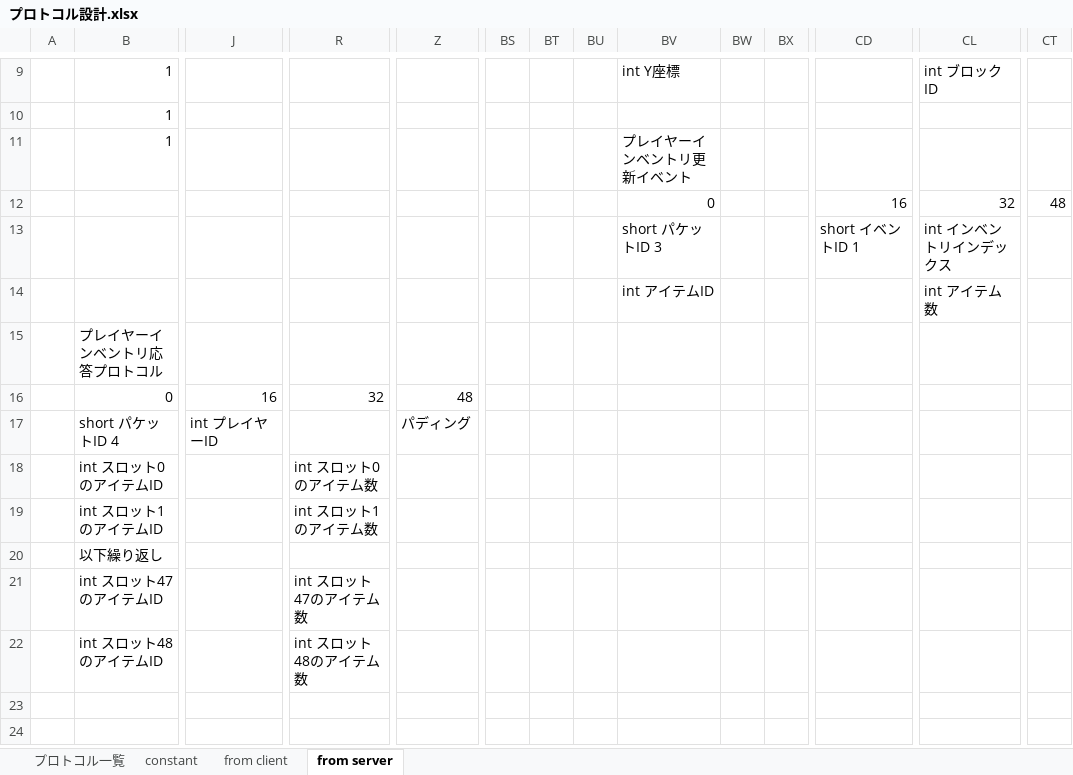
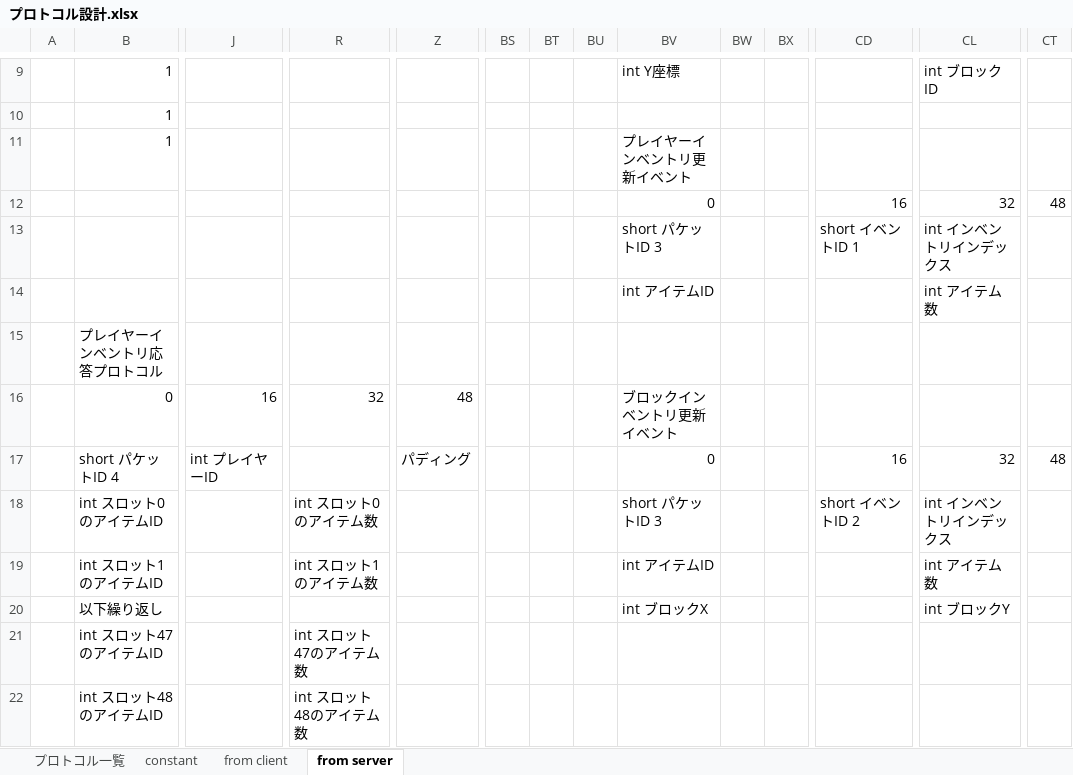
Before and after one commit to moorestech/moorestech, an Excel workbook: Server/Protocol/プロトコル設計.xlsx, sheet from server, drawn as a sheet; only a part is shown, gaps mark what is left out; values as stored, in another font and other column widths than the file's, no borders; removed rows and columns are numbered as before the commit, all else as after; rows hold the shown columns only; the diff names each change by its address in the sheet, - before the commit and + after, or states it on an @@ line.

Commit message:
プロトコル設計書

```diff
--- a/Server/Protocol/プロトコル設計.xlsx (sheet from server)
+++ b/Server/Protocol/プロトコル設計.xlsx (sheet from server)
-BV16: (empty)
+BV16: ブロックインベントリ更新イベント
-row 17:  | short パケットID 4 | int プレイヤーID |  | パディング
-row 18:  | int スロット0のアイテムID |  | int スロット0のアイテム数
-row 19:  | int スロット1のアイテムID |  | int スロット1のアイテム数
-row 20:  | 以下繰り返し
+row 17:  | short パケットID 4 | int プレイヤーID |  | パディング |  |  |  | 0 |  |  | 16 | 32 | 48
+row 18:  | int スロット0のアイテムID |  | int スロット0のアイテム数 |  |  |  |  | short パケットID 3 |  |  | short イベントID 2 | int インベントリインデックス
+row 19:  | int スロット1のアイテムID |  | int スロット1のアイテム数 |  |  |  |  | int アイテムID |  |  |  | int アイテム数
+row 20:  | 以下繰り返し |  |  |  |  |  |  | int ブロックX |  |  |  | int ブロックY
```
